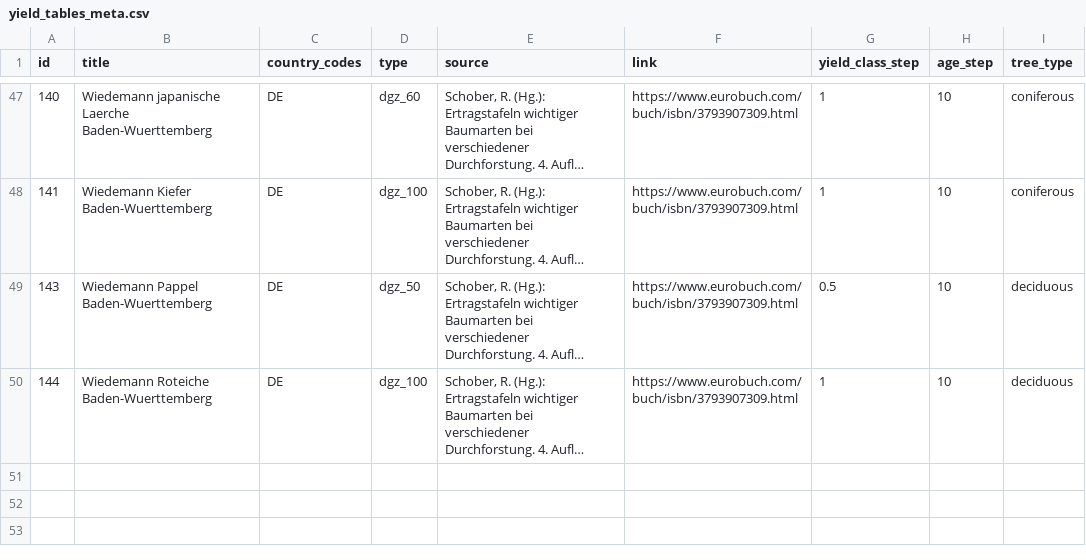
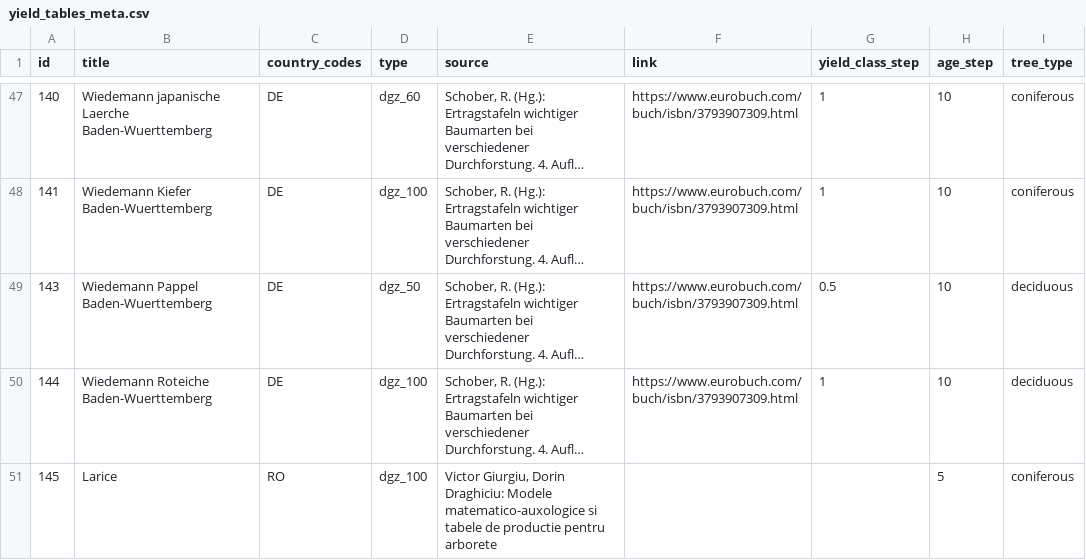
Before and after one commit to treely/openyieldtables, a CSV file: src/openyieldtables/data/yield_tables_meta.csv, drawn as a sheet; only a part is shown, gaps mark what is left out; long unchanged cells end in …; the diff names each change by its address in the sheet, - before the commit and + after, or states it on an @@ line.

```diff
--- a/src/openyieldtables/data/yield_tables_meta.csv
+++ b/src/openyieldtables/data/yield_tables_meta.csv
+row 51: 145 | Larice | RO | dgz_100 | Victor Giurgiu, Dorin Draghiciu: Modele matematico-auxologice si tabele de productie pentru arborete |  |  | 5 | coniferous
```
Also changed, not shown: src/openyieldtables/data/yield_tables.csv.
